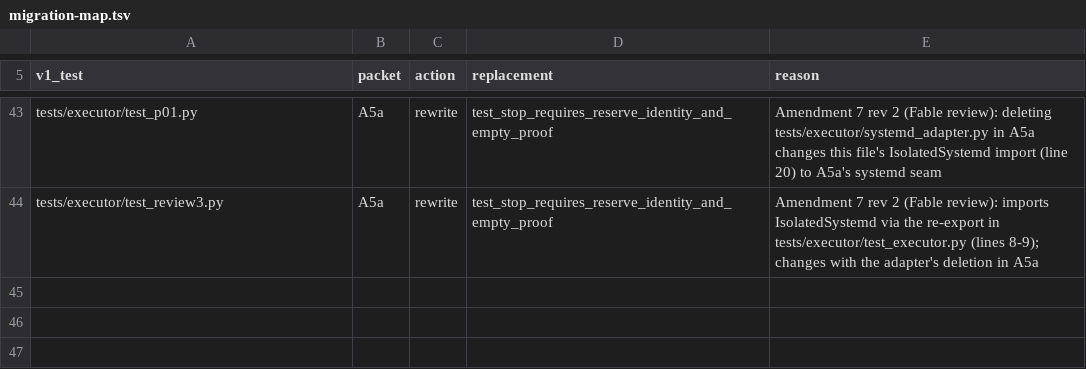
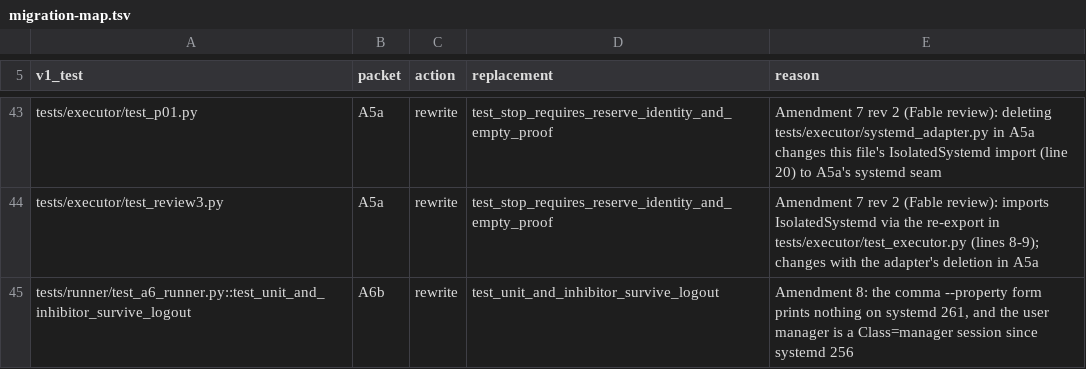
Before and after one commit to JohnnyHBomb/lab-flightctl, a TSV file: docs/v2/migration-map.tsv, drawn as a sheet; only a part is shown, gaps mark what is left out.

```diff
--- a/docs/v2/migration-map.tsv
+++ b/docs/v2/migration-map.tsv
@@ -44 +44,2 @@ tests/executor/test_p01.py	A5a	rewrite	test_stop_requires_reserve_identity_and_e
 tests/executor/test_review3.py	A5a	rewrite	test_stop_requires_reserve_identity_and_empty_proof	Amendment 7 rev 2 (Fable review): imports IsolatedSystemd via the re-export in tests/executor/test_executor.py (lines 8-9); changes with the adapter's deletion in A5a
+tests/runner/test_a6_runner.py::test_unit_and_inhibitor_survive_logout	A6b	rewrite	test_unit_and_inhibitor_survive_logout	Amendment 8: the comma --property form prints nothing on systemd 261, and the user manager is a Class=manager session since systemd 256
```
Also changed, not shown: 3 other files.
